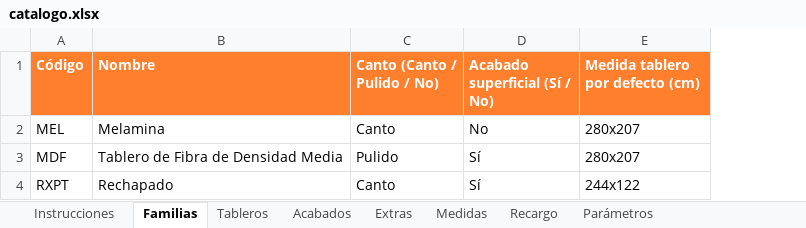
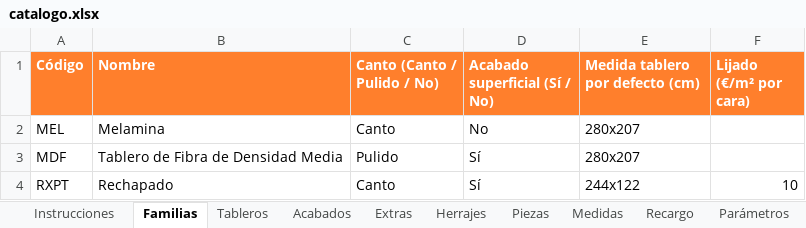
Before and after one commit to byaida99/pressupostos, an Excel workbook: catalogo.xlsx, sheet Familias, drawn as a sheet; values as stored, in another font and other column widths than the file's, no borders; the diff names each change by its address in the sheet, - before the commit and + after, or states it on an @@ line.

```diff
--- a/catalogo.xlsx (sheet Familias)
+++ b/catalogo.xlsx (sheet Familias)
+sheet tab: Herrajes
+sheet tab: Piezas
+column F (Lijado (€/m² por cara)), row 4: 10
```
Also changed, not shown: sheet Extras, sheet Instrucciones, sheet Parámetros, plantilla_presupuesto.xlsx, 20 other files.
